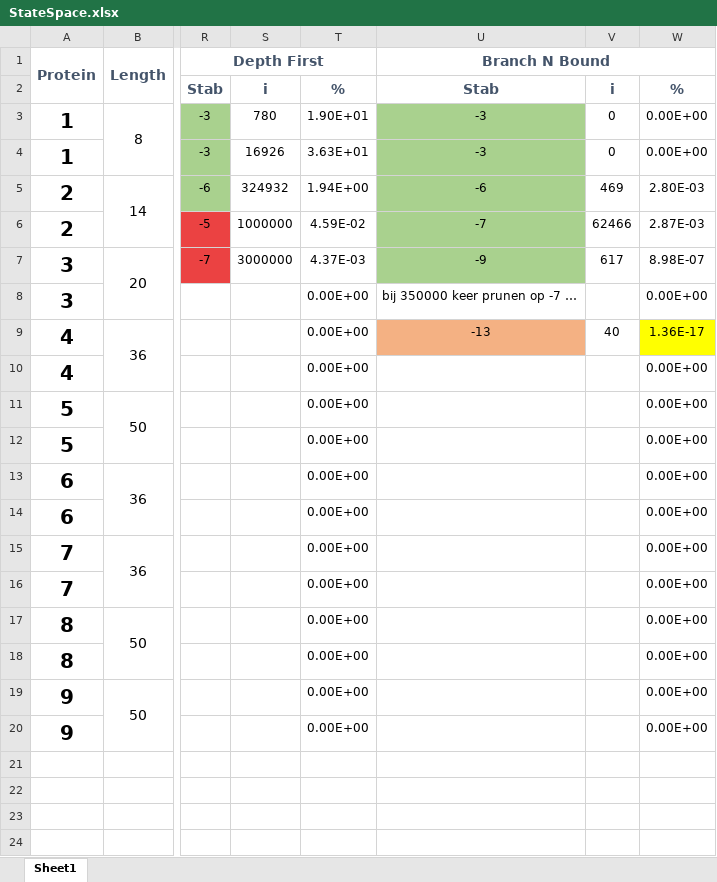
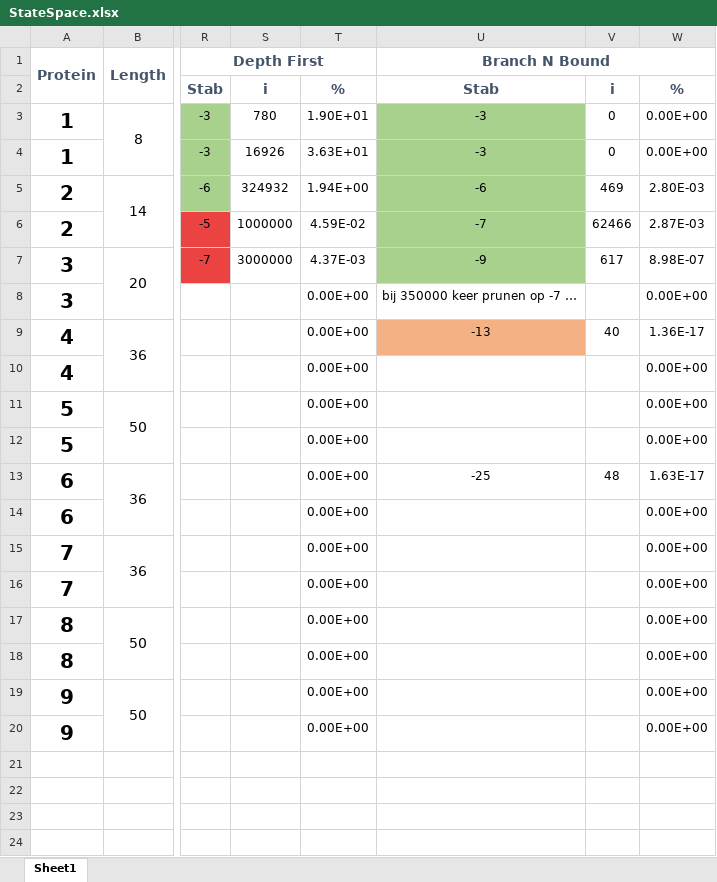
Before and after one commit to Jara555/Proteins, an Excel workbook: StateSpace.xlsx, sheet Sheet1, drawn as a sheet; only a part is shown, gaps mark what is left out; values as stored, in another font and other column widths than the file's, no borders; the diff names each change by its address in the sheet, - before the commit and + after, or states it on an @@ line.

```diff
--- a/StateSpace.xlsx (sheet Sheet1)
+++ b/StateSpace.xlsx (sheet Sheet1)
-W9 fill: #FFFF00
+W9 fill: none
-U13 (Branch N Bound): (empty)
+U13 (Branch N Bound): -25
-V13: (empty)
+V13: 48
-W13: 0.00E+00
+W13: 1.63E-17
```
Also changed, not shown: 2 other files.
